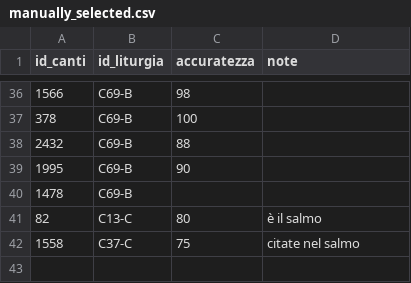
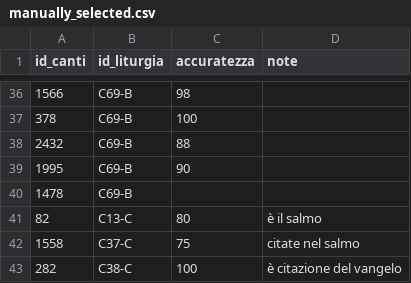
Before and after one commit to dennisangemi/hildegard, a CSV file: data/manually_selected.csv, drawn as a sheet; only a part is shown, gaps mark what is left out; the diff names each change by its address in the sheet, - before the commit and + after, or states it on an @@ line.

```diff
--- a/data/manually_selected.csv
+++ b/data/manually_selected.csv
+row 43: 282 | C38-C | 100 | è citazione del vangelo
```
Also changed, not shown: data/suggeriti-top20-latest.csv, 10 other files.
